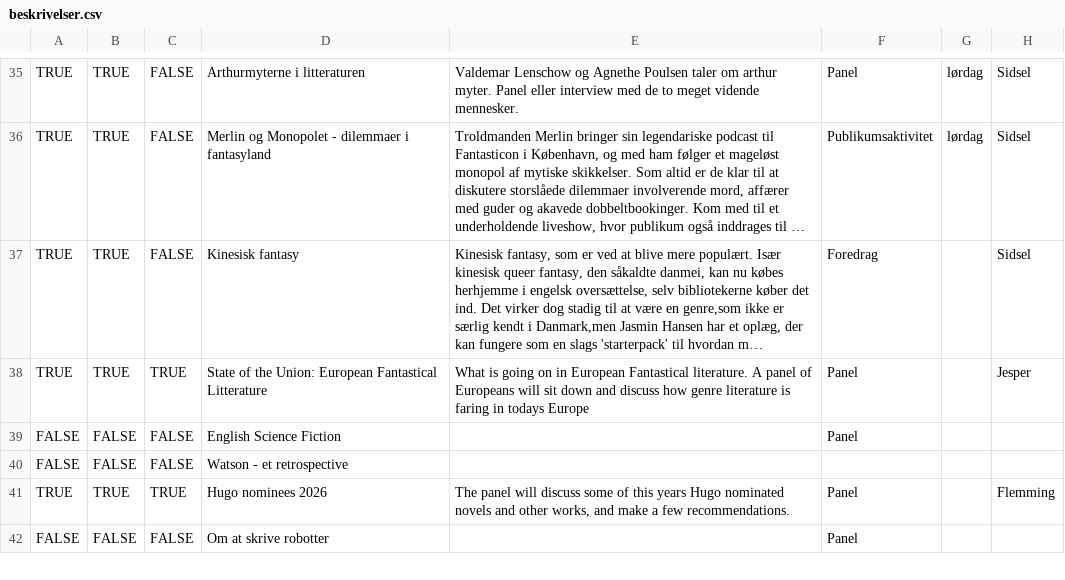
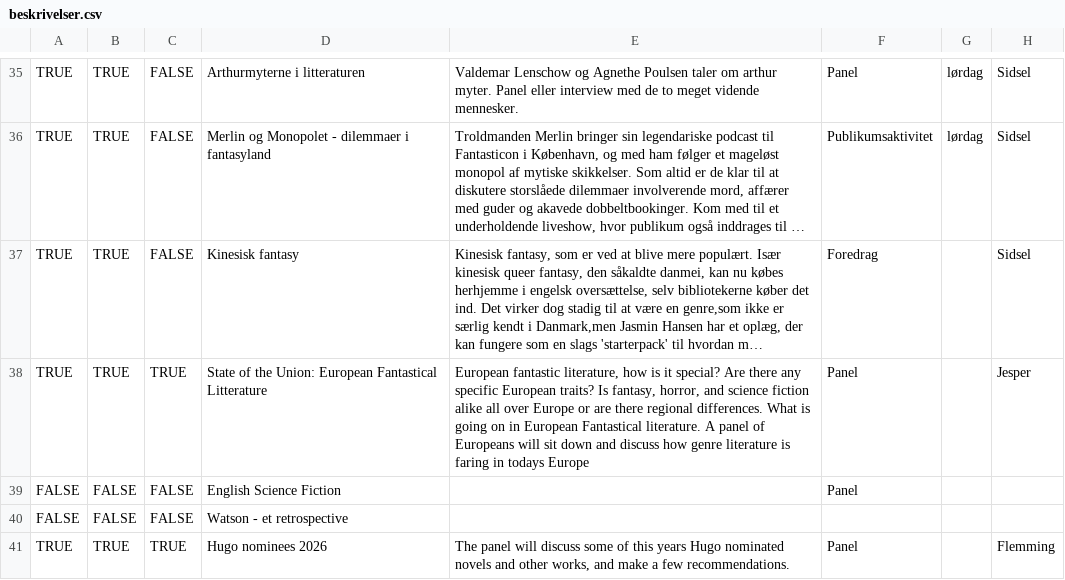
Before and after one commit to sstoltze/fantasticon-conclar, a CSV file: scripts/beskrivelser.csv, drawn as a sheet; only a part is shown, gaps mark what is left out; the shorter side is filled out with more unchanged rows; long unchanged cells end in …; the diff names each change by its address in the sheet, - before the commit and + after, or states it on an @@ line.

```diff
--- a/scripts/beskrivelser.csv
+++ b/scripts/beskrivelser.csv
-E38: What is…
+E38: European fantastic literature, how is it special? Are there any specific European traits? Is fantasy, horror, and science fiction alike all over Europe or are there regional differences. What is…
```
Also changed, not shown: scripts/tidsplan.csv, 2 other files.
